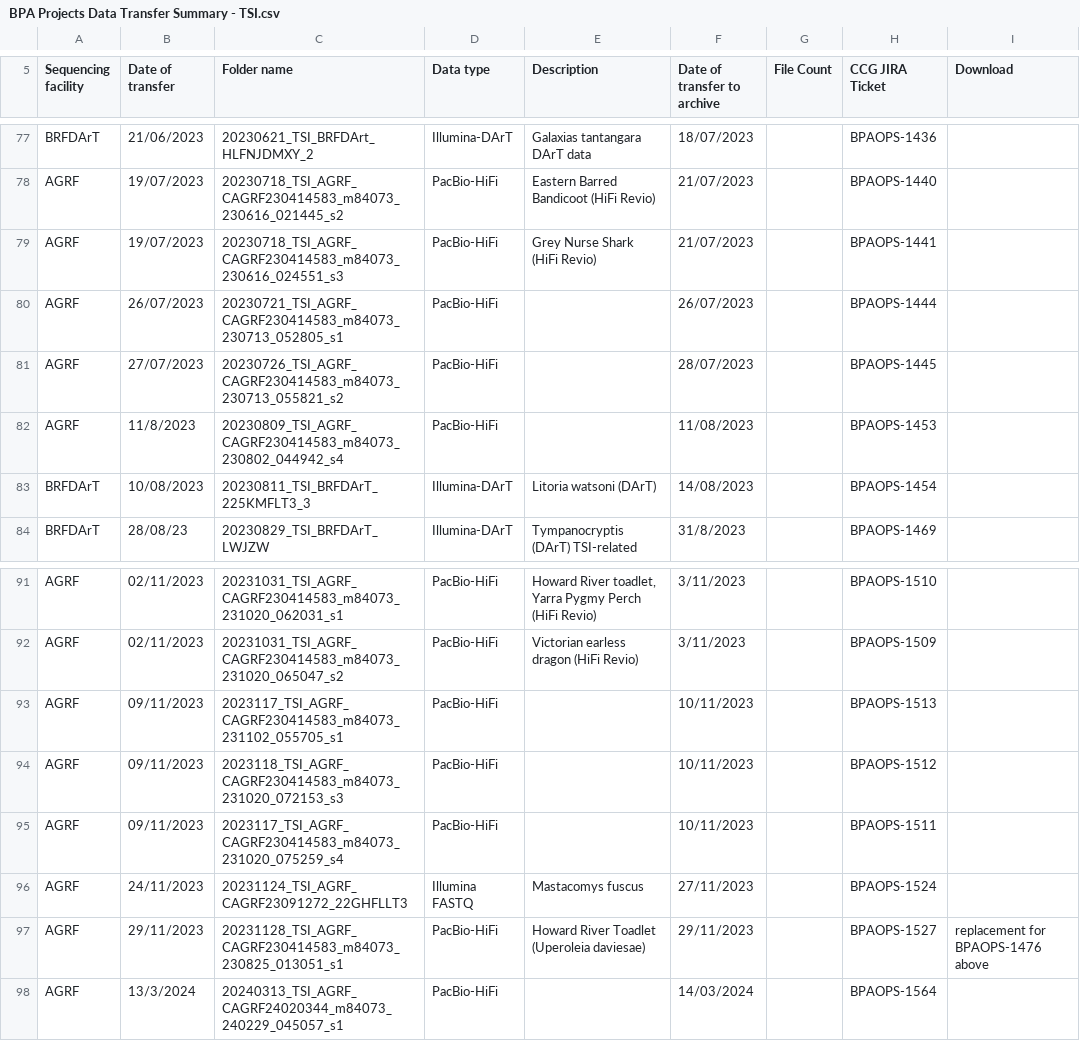
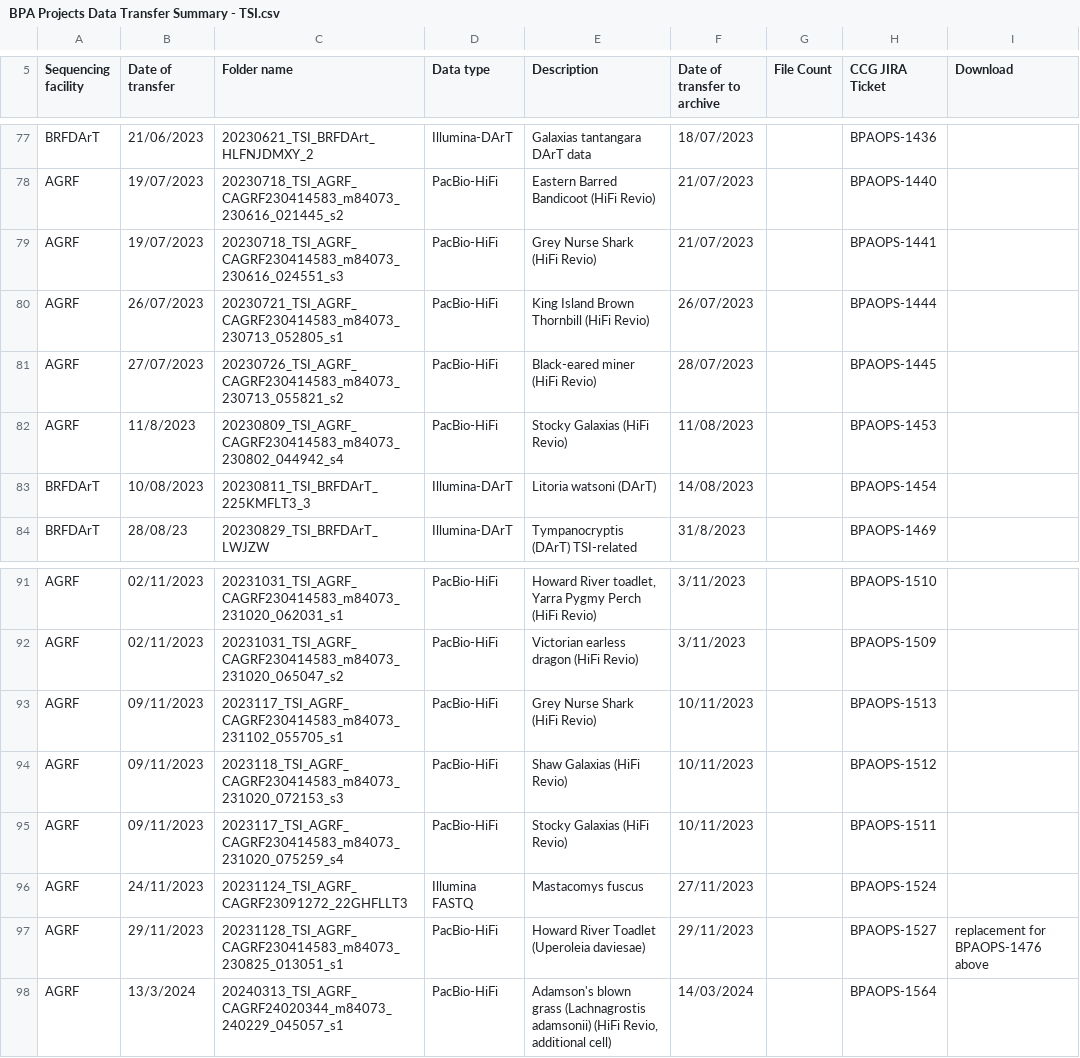
Before and after one commit to BioplatformsAustralia/bpa-ingest, a CSV file: track-metadata/google-drive/BPA Projects Data Transfer Summary - TSI.csv, drawn as a sheet; only a part is shown, gaps mark what is left out.

Commit message:
BPAOPS-1564 Ingest m84073_240229_045057_s1 for TSI - tracking change

```diff
--- a/track-metadata/google-drive/BPA Projects Data Transfer Summary - TSI.csv
+++ b/track-metadata/google-drive/BPA Projects Data Transfer Summary - TSI.csv
@@ -79,5 +79,5 @@ AGRF,19/07/2023,20230718_TSI_AGRF_CAGRF230414583_m84073_230616_021445_s2,PacBio-
 AGRF,19/07/2023,20230718_TSI_AGRF_CAGRF230414583_m84073_230616_024551_s3,PacBio-HiFi,Grey Nurse Shark (HiFi Revio),21/07/2023,,BPAOPS-1441,
-AGRF,26/07/2023,20230721_TSI_AGRF_CAGRF230414583_m84073_230713_052805_s1,PacBio-HiFi,,26/07/2023,,BPAOPS-1444,
-AGRF,27/07/2023,20230726_TSI_AGRF_CAGRF230414583_m84073_230713_055821_s2,PacBio-HiFi,,28/07/2023,,BPAOPS-1445,
-AGRF,11/8/2023,20230809_TSI_AGRF_CAGRF230414583_m84073_230802_044942_s4,PacBio-HiFi,,11/08/2023,,BPAOPS-1453,
+AGRF,26/07/2023,20230721_TSI_AGRF_CAGRF230414583_m84073_230713_052805_s1,PacBio-HiFi,King Island Brown Thornbill (HiFi Revio),26/07/2023,,BPAOPS-1444,
+AGRF,27/07/2023,20230726_TSI_AGRF_CAGRF230414583_m84073_230713_055821_s2,PacBio-HiFi,Black-eared miner (HiFi Revio),28/07/2023,,BPAOPS-1445,
+AGRF,11/8/2023,20230809_TSI_AGRF_CAGRF230414583_m84073_230802_044942_s4,PacBio-HiFi,Stocky Galaxias (HiFi Revio),11/08/2023,,BPAOPS-1453,
 BRFDArT,10/08/2023,20230811_TSI_BRFDArT_225KMFLT3_3,Illumina-DArT,Litoria watsoni (DArT),14/08/2023,,BPAOPS-1454,
@@ -92,7 +92,7 @@ AGRF,02/11/2023,20231031_TSI_AGRF_CAGRF230414583_m84073_231020_062031_s1,PacBio-
 AGRF,02/11/2023,20231031_TSI_AGRF_CAGRF230414583_m84073_231020_065047_s2,PacBio-HiFi,Victorian earless dragon (HiFi Revio),3/11/2023,,BPAOPS-1509,
-AGRF,09/11/2023,2023117_TSI_AGRF_CAGRF230414583_m84073_231102_055705_s1,PacBio-HiFi,,10/11/2023,,BPAOPS-1513,
-AGRF,09/11/2023,2023118_TSI_AGRF_CAGRF230414583_m84073_231020_072153_s3,PacBio-HiFi,,10/11/2023,,BPAOPS-1512,
-AGRF,09/11/2023,2023117_TSI_AGRF_CAGRF230414583_m84073_231020_075259_s4,PacBio-HiFi,,10/11/2023,,BPAOPS-1511,
+AGRF,09/11/2023,2023117_TSI_AGRF_CAGRF230414583_m84073_231102_055705_s1,PacBio-HiFi,Grey Nurse Shark (HiFi Revio),10/11/2023,,BPAOPS-1513,
+AGRF,09/11/2023,2023118_TSI_AGRF_CAGRF230414583_m84073_231020_072153_s3,PacBio-HiFi,Shaw Galaxias (HiFi Revio),10/11/2023,,BPAOPS-1512,
+AGRF,09/11/2023,2023117_TSI_AGRF_CAGRF230414583_m84073_231020_075259_s4,PacBio-HiFi,Stocky Galaxias (HiFi Revio),10/11/2023,,BPAOPS-1511,
 AGRF,24/11/2023,20231124_TSI_AGRF_CAGRF23091272_22GHFLLT3,Illumina FASTQ,Mastacomys fuscus,27/11/2023,,BPAOPS-1524,
 AGRF,29/11/2023,20231128_TSI_AGRF_CAGRF230414583_m84073_230825_013051_s1,PacBio-HiFi,Howard River Toadlet (Uperoleia daviesae),29/11/2023,,BPAOPS-1527,replacement for BPAOPS-1476 above
-AGRF,13/3/2024,20240313_TSI_AGRF_CAGRF24020344_m84073_240229_045057_s1,PacBio-HiFi,,14/03/2024,,BPAOPS-1564,
+AGRF,13/3/2024,20240313_TSI_AGRF_CAGRF24020344_m84073_240229_045057_s1,PacBio-HiFi,"Adamson's blown grass (Lachnagrostis adamsonii) (HiFi Revio, additional cell)",14/03/2024,,BPAOPS-1564,
```
